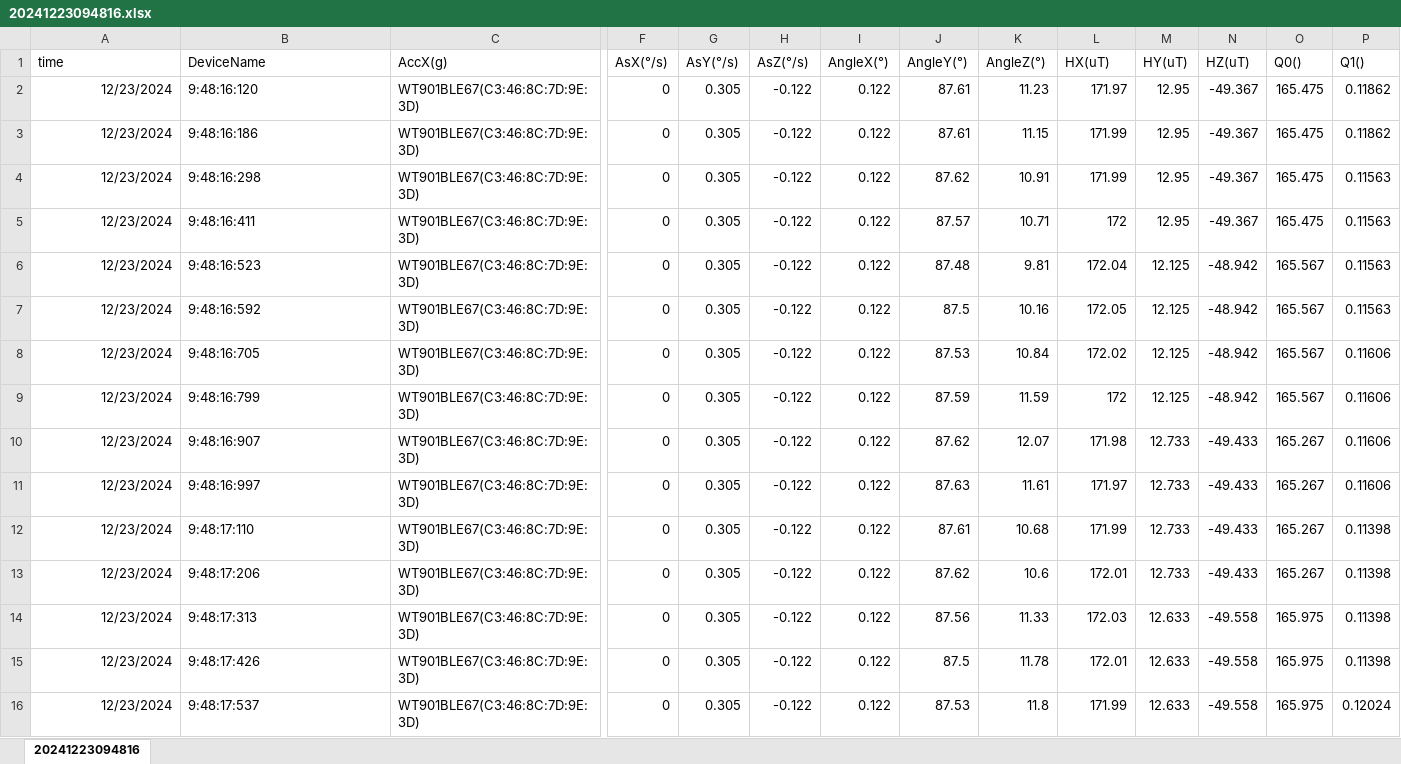
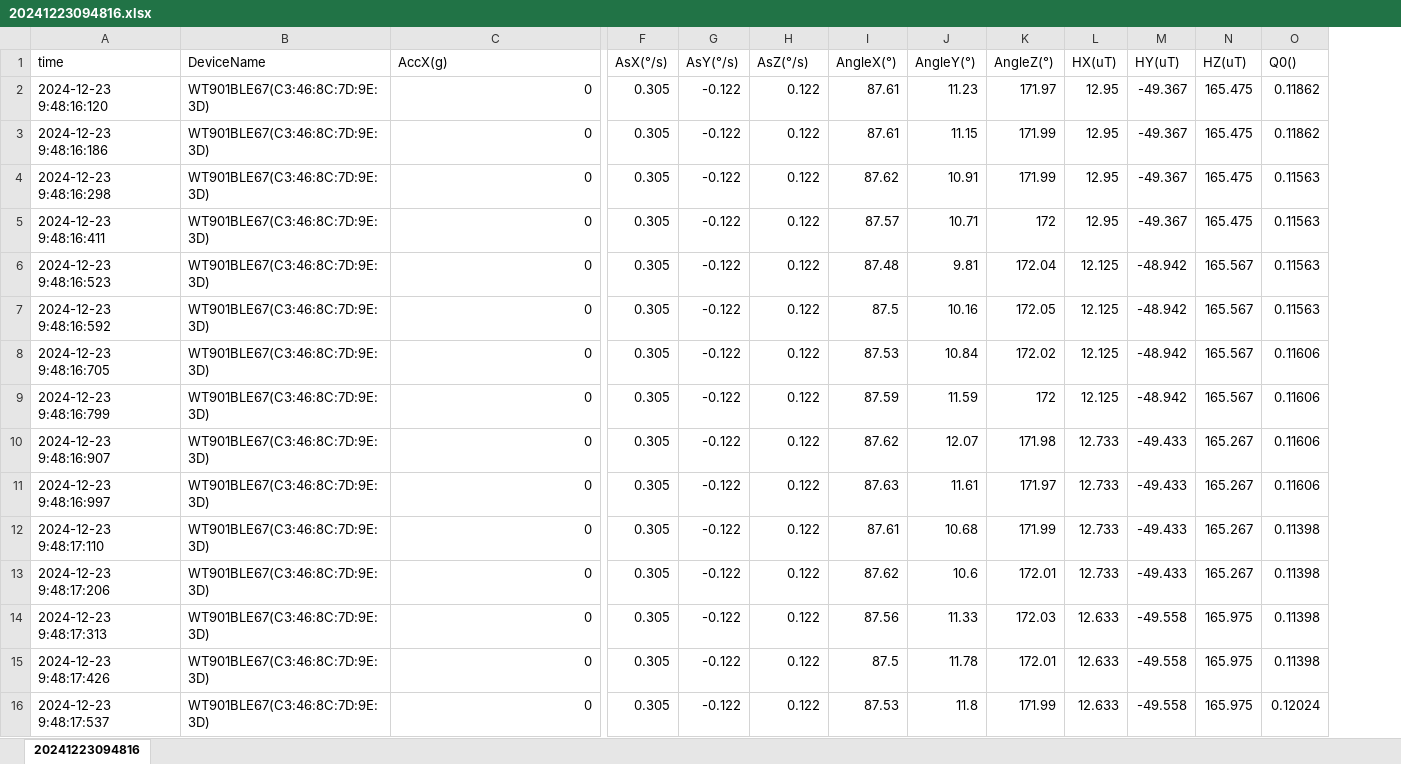
Before and after one commit to vn322/Wrestling, an Excel workbook: weight_lift/20241223094816.xlsx, sheet 20241223094816, drawn as a sheet; only a part is shown, gaps mark what is left out; values as stored, in another font and other column widths than the file's, no borders; removed rows and columns are numbered as before the commit, all else as after; the diff covers the shown part only; the diff names each change by its address in the sheet, - before the commit and + after, or states it on an @@ line.

Commit message:
Add files via upload

```diff
--- a/weight_lift/20241223094816.xlsx (sheet 20241223094816)
+++ b/weight_lift/20241223094816.xlsx (sheet 20241223094816)
-column F (AsX(°/s)), rows 2-16: all 0
-F1: AsY(°/s)
+F1: AsX(°/s)
-G1: AsZ(°/s)
+G1: AsY(°/s)
-H1: AngleX(°)
+H1: AsZ(°/s)
-I1: AngleY(°)
+I1: AngleX(°)
-J1: AngleZ(°)
+J1: AngleY(°)
-K1: HX(uT)
+K1: AngleZ(°)
-L1: HY(uT)
+L1: HX(uT)
-M1: HZ(uT)
+M1: HY(uT)
-N1: Q0()
+N1: HZ(uT)
-O1: Q1()
+O1: Q0()
-A2 (time): 12/23/2024
+A2 (time): 2024-12-23 9:48:16:120
-B2 (DeviceName): 9:48:16:120
+B2 (DeviceName): WT901BLE67(C3:46:8C:7D:9E:3D)
-C2:C16 (AccX(g)): WT901BLE67(C3:46:8C:7D:9E:3D)
+C2:C16 (AccX(g)): 0
-A3 (time): 12/23/2024
+A3 (time): 2024-12-23 9:48:16:186
-B3 (DeviceName): 9:48:16:186
+B3 (DeviceName): WT901BLE67(C3:46:8C:7D:9E:3D)
-A4 (time): 12/23/2024
+A4 (time): 2024-12-23 9:48:16:298
-B4 (DeviceName): 9:48:16:298
+B4 (DeviceName): WT901BLE67(C3:46:8C:7D:9E:3D)
-A5 (time): 12/23/2024
+A5 (time): 2024-12-23 9:48:16:411
-B5 (DeviceName): 9:48:16:411
+B5 (DeviceName): WT901BLE67(C3:46:8C:7D:9E:3D)
-A6 (time): 12/23/2024
+A6 (time): 2024-12-23 9:48:16:523
-B6 (DeviceName): 9:48:16:523
+B6 (DeviceName): WT901BLE67(C3:46:8C:7D:9E:3D)
-A7 (time): 12/23/2024
+A7 (time): 2024-12-23 9:48:16:592
-B7 (DeviceName): 9:48:16:592
+B7 (DeviceName): WT901BLE67(C3:46:8C:7D:9E:3D)
-A8 (time): 12/23/2024
+A8 (time): 2024-12-23 9:48:16:705
-B8 (DeviceName): 9:48:16:705
+B8 (DeviceName): WT901BLE67(C3:46:8C:7D:9E:3D)
-A9 (time): 12/23/2024
+A9 (time): 2024-12-23 9:48:16:799
-B9 (DeviceName): 9:48:16:799
+B9 (DeviceName): WT901BLE67(C3:46:8C:7D:9E:3D)
-A10 (time): 12/23/2024
+A10 (time): 2024-12-23 9:48:16:907
-B10 (DeviceName): 9:48:16:907
+B10 (DeviceName): WT901BLE67(C3:46:8C:7D:9E:3D)
-A11 (time): 12/23/2024
+A11 (time): 2024-12-23 9:48:16:997
-B11 (DeviceName): 9:48:16:997
+B11 (DeviceName): WT901BLE67(C3:46:8C:7D:9E:3D)
-A12 (time): 12/23/2024
+A12 (time): 2024-12-23 9:48:17:110
-B12 (DeviceName): 9:48:17:110
+B12 (DeviceName): WT901BLE67(C3:46:8C:7D:9E:3D)
-A13 (time): 12/23/2024
+A13 (time): 2024-12-23 9:48:17:206
-B13 (DeviceName): 9:48:17:206
+B13 (DeviceName): WT901BLE67(C3:46:8C:7D:9E:3D)
-A14 (time): 12/23/2024
+A14 (time): 2024-12-23 9:48:17:313
-B14 (DeviceName): 9:48:17:313
+B14 (DeviceName): WT901BLE67(C3:46:8C:7D:9E:3D)
-A15 (time): 12/23/2024
+A15 (time): 2024-12-23 9:48:17:426
-B15 (DeviceName): 9:48:17:426
+B15 (DeviceName): WT901BLE67(C3:46:8C:7D:9E:3D)
-A16 (time): 12/23/2024
+A16 (time): 2024-12-23 9:48:17:537
-B16 (DeviceName): 9:48:17:537
+B16 (DeviceName): WT901BLE67(C3:46:8C:7D:9E:3D)
```
Also changed, not shown: 1134 edited cells elsewhere in this sheet.
